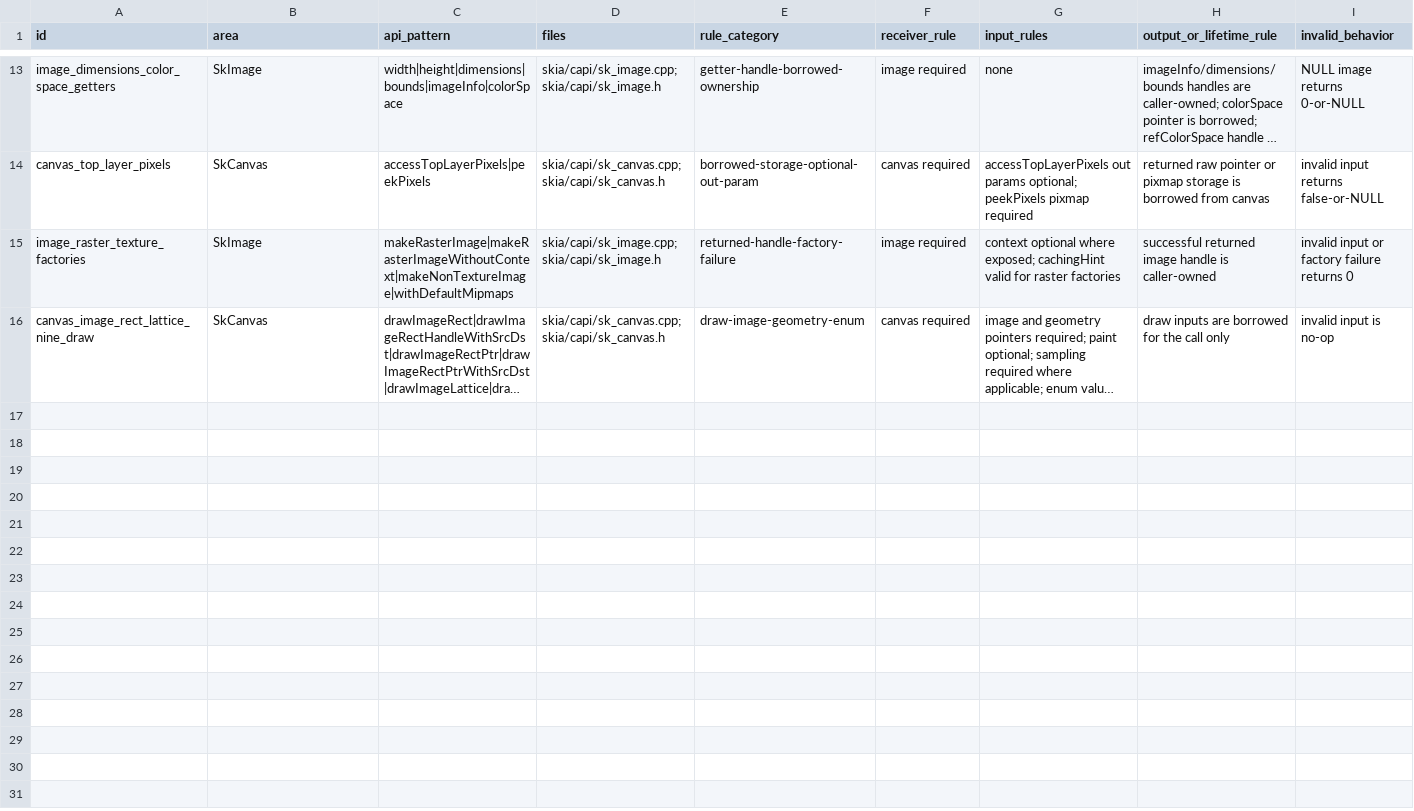
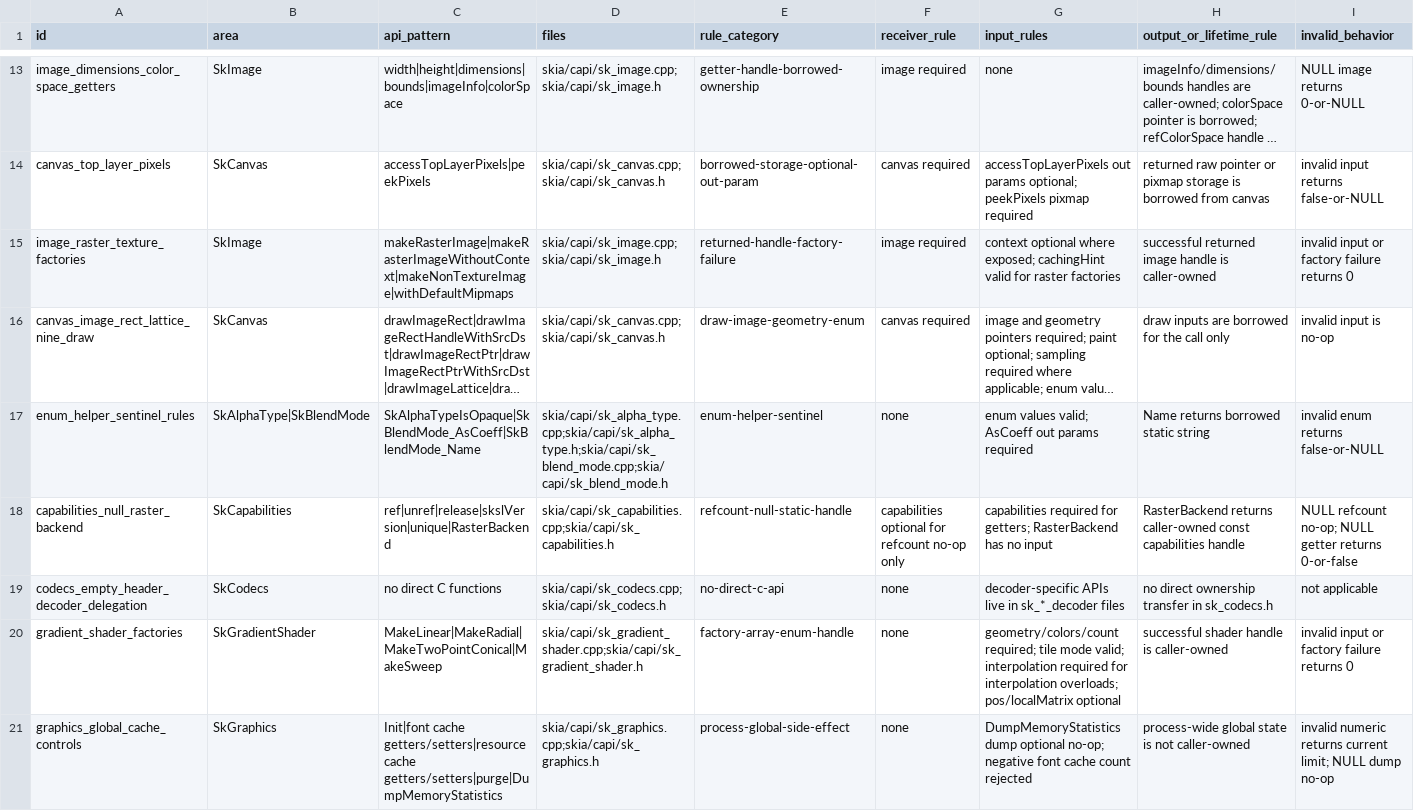
Before and after one commit to dolphilia/reskia, a CSV file: docs/plans/c-binding-remediation/checklists/capi-safety-detail-status.csv, drawn as a sheet; only a part is shown, gaps mark what is left out; long unchanged cells end in …; rows hold the shown columns only; the diff names each change by its address in the sheet, - before the commit and + after, or states it on an @@ line.

```diff
--- a/docs/plans/c-binding-remediation/checklists/capi-safety-detail-status.csv
+++ b/docs/plans/c-binding-remediation/checklists/capi-safety-detail-status.csv
+row 17: enum_helper_sentinel_rules | SkAlphaType|SkBlendMode | SkAlphaTypeIsOpaque|SkBlendMode_AsCoeff|SkBlendMode_Name | skia/capi/sk_alpha_type.cpp;skia/capi/sk_alpha_type.h;skia/capi/sk_blend_mode.cpp;skia/capi/sk_blend_mode.h | enum-helper-sentinel | none | enum values valid; AsCoeff out params required | Name returns borrowed static string | invalid enum returns false-or-NULL
+row 18: capabilities_null_raster_backend | SkCapabilities | ref|unref|release|skslVersion|unique|RasterBackend | skia/capi/sk_capabilities.cpp;skia/capi/sk_capabilities.h | refcount-null-static-handle | capabilities optional for refcount no-op only | capabilities required for getters; RasterBackend has no input | RasterBackend returns caller-owned const capabilities handle | NULL refcount no-op; NULL getter returns 0-or-false
+row 19: codecs_empty_header_decoder_delegation | SkCodecs | no direct C functions | skia/capi/sk_codecs.cpp;skia/capi/sk_codecs.h | no-direct-c-api | none | decoder-specific APIs live in sk_*_decoder files | no direct ownership transfer in sk_codecs.h | not applicable
+row 20: gradient_shader_factories | SkGradientShader | MakeLinear|MakeRadial|MakeTwoPointConical|MakeSweep | skia/capi/sk_gradient_shader.cpp;skia/capi/sk_gradient_shader.h | factory-array-enum-handle | none | geometry/colors/count required; tile mode valid; interpolation required for interpolation overloads; pos/localMatrix optional | successful shader handle is caller-owned | invalid input or factory failure returns 0
+row 21: graphics_global_cache_controls | SkGraphics | Init|font cache getters/setters|resource cache getters/setters|purge|DumpMemoryStatistics | skia/capi/sk_graphics.cpp;skia/capi/sk_graphics.h | process-global-side-effect | none | DumpMemoryStatistics dump optional no-op; negative font cache count rejected | process-wide global state is not caller-owned | invalid numeric returns current limit; NULL dump no-op
```
Also changed, not shown: docs/plans/c-binding-remediation/checklists/capi-status.csv, 15 other files.
